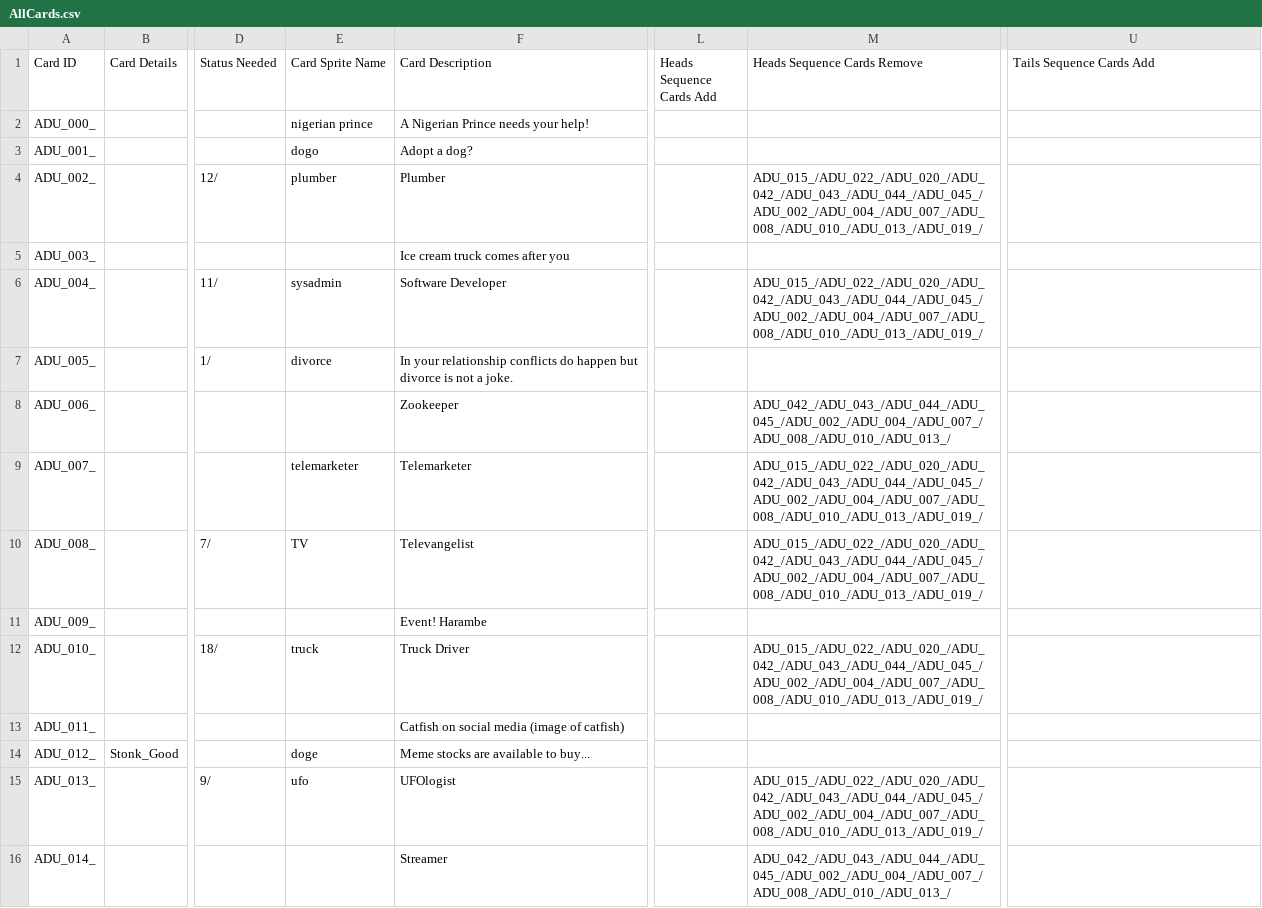
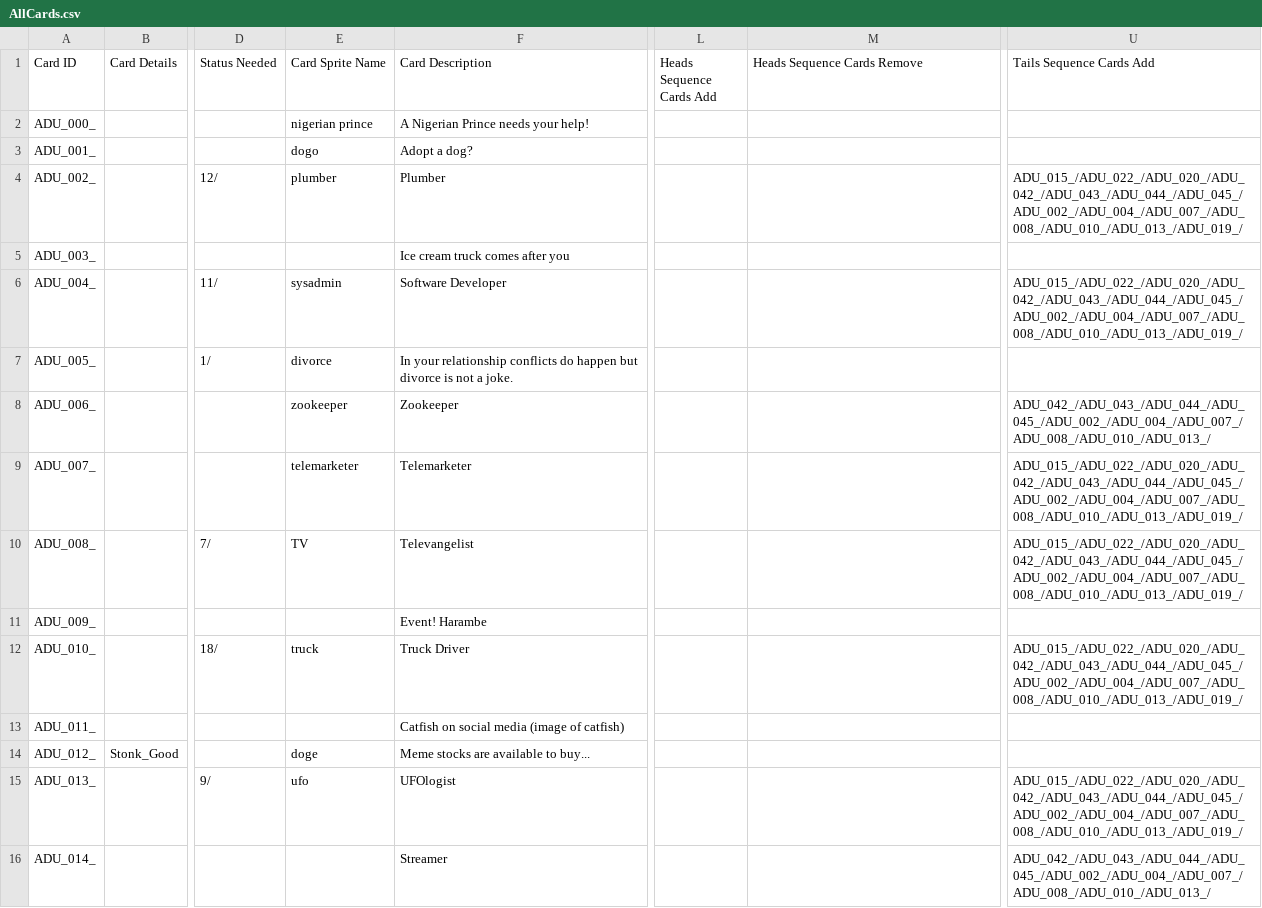
Before and after one commit to PsychoNudalz/BenBonkJam, a CSV file: Assets/Resources/Data/AllCards.csv, drawn as a sheet; only a part is shown, gaps mark what is left out; the diff covers the shown part only; the diff names each change by its address in the sheet, - before the commit and + after, or states it on an @@ line.

Commit message:
Anson: fixed Card Handler

```diff
--- a/Assets/Resources/Data/AllCards.csv
+++ b/Assets/Resources/Data/AllCards.csv
-M4 (Heads Sequence Cards Remove): ADU_015_/ADU_022_/ADU_020_/ADU_042_/ADU_043_/ADU_044_/ADU_045_/ADU_002_/ADU_004_/ADU_007_/ADU_008_/ADU_010_/ADU_013_/ADU_019_/
+M4 (Heads Sequence Cards Remove): (empty)
-U4 (Tails Sequence Cards Add): (empty)
+U4 (Tails Sequence Cards Add): ADU_015_/ADU_022_/ADU_020_/ADU_042_/ADU_043_/ADU_044_/ADU_045_/ADU_002_/ADU_004_/ADU_007_/ADU_008_/ADU_010_/ADU_013_/ADU_019_/
-M6 (Heads Sequence Cards Remove): ADU_015_/ADU_022_/ADU_020_/ADU_042_/ADU_043_/ADU_044_/ADU_045_/ADU_002_/ADU_004_/ADU_007_/ADU_008_/ADU_010_/ADU_013_/ADU_019_/
+M6 (Heads Sequence Cards Remove): (empty)
-U6 (Tails Sequence Cards Add): (empty)
+U6 (Tails Sequence Cards Add): ADU_015_/ADU_022_/ADU_020_/ADU_042_/ADU_043_/ADU_044_/ADU_045_/ADU_002_/ADU_004_/ADU_007_/ADU_008_/ADU_010_/ADU_013_/ADU_019_/
-E8 (Card Sprite Name): (empty)
+E8 (Card Sprite Name): zookeeper
-M8 (Heads Sequence Cards Remove): ADU_042_/ADU_043_/ADU_044_/ADU_045_/ADU_002_/ADU_004_/ADU_007_/ADU_008_/ADU_010_/ADU_013_/
+M8 (Heads Sequence Cards Remove): (empty)
-U8 (Tails Sequence Cards Add): (empty)
+U8 (Tails Sequence Cards Add): ADU_042_/ADU_043_/ADU_044_/ADU_045_/ADU_002_/ADU_004_/ADU_007_/ADU_008_/ADU_010_/ADU_013_/
-M9:M10 (Heads Sequence Cards Remove): ADU_015_/ADU_022_/ADU_020_/ADU_042_/ADU_043_/ADU_044_/ADU_045_/ADU_002_/ADU_004_/ADU_007_/ADU_008_/ADU_010_/ADU_013_/ADU_019_/
+M9:M10 (Heads Sequence Cards Remove): (empty)
-U9:U10 (Tails Sequence Cards Add): (empty)
+U9:U10 (Tails Sequence Cards Add): ADU_015_/ADU_022_/ADU_020_/ADU_042_/ADU_043_/ADU_044_/ADU_045_/ADU_002_/ADU_004_/ADU_007_/ADU_008_/ADU_010_/ADU_013_/ADU_019_/
-M12 (Heads Sequence Cards Remove): ADU_015_/ADU_022_/ADU_020_/ADU_042_/ADU_043_/ADU_044_/ADU_045_/ADU_002_/ADU_004_/ADU_007_/ADU_008_/ADU_010_/ADU_013_/ADU_019_/
+M12 (Heads Sequence Cards Remove): (empty)
-U12 (Tails Sequence Cards Add): (empty)
+U12 (Tails Sequence Cards Add): ADU_015_/ADU_022_/ADU_020_/ADU_042_/ADU_043_/ADU_044_/ADU_045_/ADU_002_/ADU_004_/ADU_007_/ADU_008_/ADU_010_/ADU_013_/ADU_019_/
-M15 (Heads Sequence Cards Remove): ADU_015_/ADU_022_/ADU_020_/ADU_042_/ADU_043_/ADU_044_/ADU_045_/ADU_002_/ADU_004_/ADU_007_/ADU_008_/ADU_010_/ADU_013_/ADU_019_/
+M15 (Heads Sequence Cards Remove): (empty)
-U15 (Tails Sequence Cards Add): (empty)
+U15 (Tails Sequence Cards Add): ADU_015_/ADU_022_/ADU_020_/ADU_042_/ADU_043_/ADU_044_/ADU_045_/ADU_002_/ADU_004_/ADU_007_/ADU_008_/ADU_010_/ADU_013_/ADU_019_/
-M16 (Heads Sequence Cards Remove): ADU_042_/ADU_043_/ADU_044_/ADU_045_/ADU_002_/ADU_004_/ADU_007_/ADU_008_/ADU_010_/ADU_013_/
+M16 (Heads Sequence Cards Remove): (empty)
-U16 (Tails Sequence Cards Add): (empty)
+U16 (Tails Sequence Cards Add): ADU_042_/ADU_043_/ADU_044_/ADU_045_/ADU_002_/ADU_004_/ADU_007_/ADU_008_/ADU_010_/ADU_013_/
```
Also changed, not shown: 29 edited cells elsewhere in this file, 7 other files.
